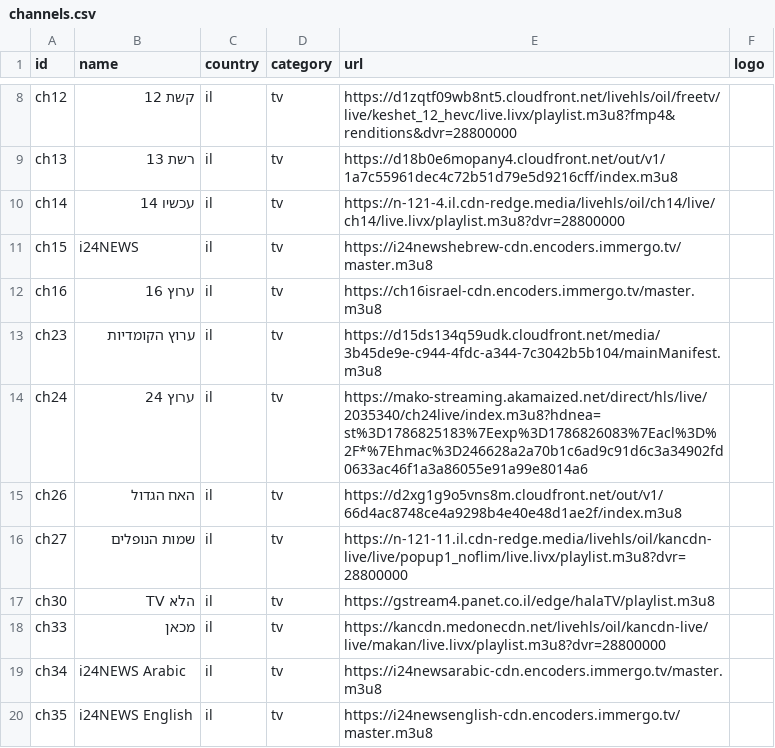
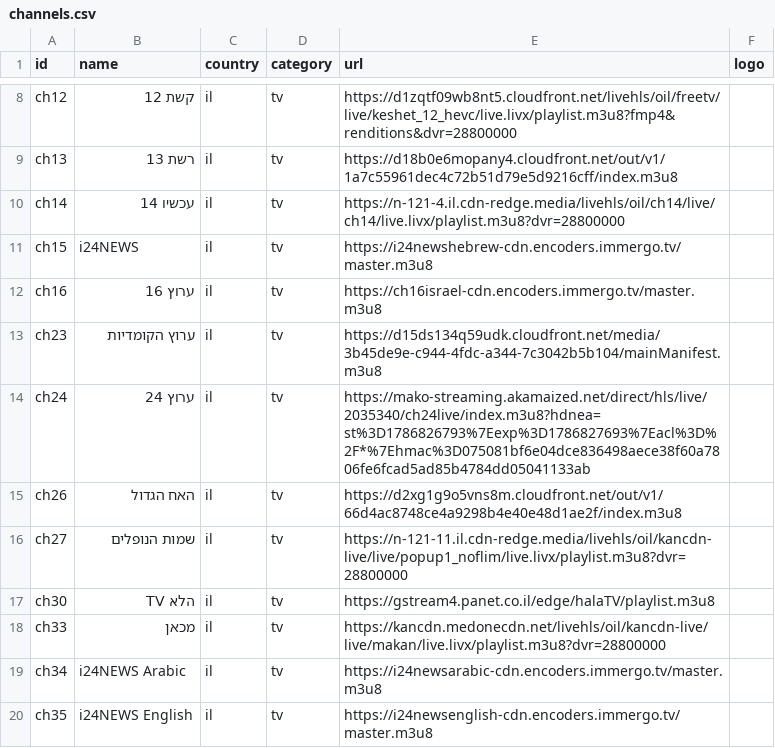
Before and after one commit to Nir-0z/split-tv, a CSV file: channels.csv, drawn as a sheet; only a part is shown, gaps mark what is left out.

```diff
--- a/channels.csv
+++ b/channels.csv
@@ -13,3 +13,3 @@ ch16,ערוץ 16,il,tv,https://ch16israel-cdn.encoders.immergo.tv/master.m3u8,
 ch23,ערוץ הקומדיות,il,tv,https://d15ds134q59udk.cloudfront.net/media/3b45de9e-c944-4fdc-a344-7c3042b5b104/mainManifest.m3u8,
-ch24,ערוץ 24,il,tv,https://mako-streaming.akamaized.net/direct/hls/live/2035340/ch24live/index.m3u8?hdnea=st%3D1786825183%7Eexp%3D1786826083%7Eacl%3D%2F*%7Ehmac%3D246628a2a70b1c6ad9c91d6c3a34902fd0633ac46f1a3a86055e91a99e8014a6,
+ch24,ערוץ 24,il,tv,https://mako-streaming.akamaized.net/direct/hls/live/2035340/ch24live/index.m3u8?hdnea=st%3D1786826793%7Eexp%3D1786827693%7Eacl%3D%2F*%7Ehmac%3D075081bf6e04dce836498aece38f60a7806fe6fcad5ad85b4784dd05041133ab,
 ch26,האח הגדול,il,tv,https://d2xg1g9o5vns8m.cloudfront.net/out/v1/66d4ac8748ce4a9298b4e40e48d1ae2f/index.m3u8,
```
